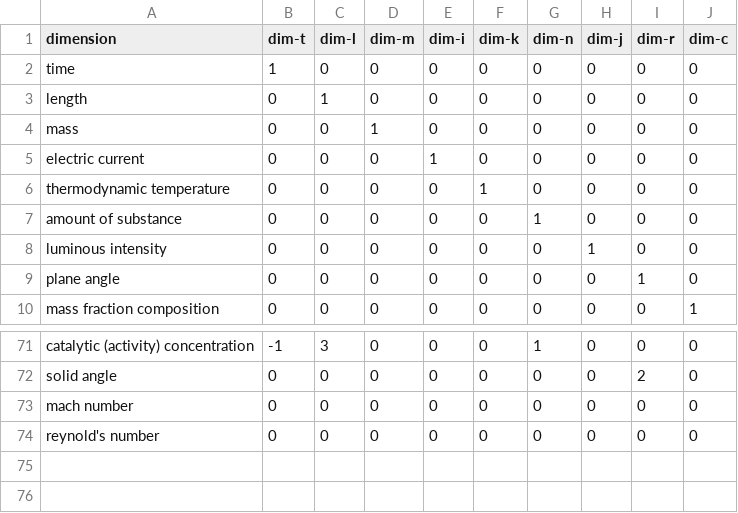
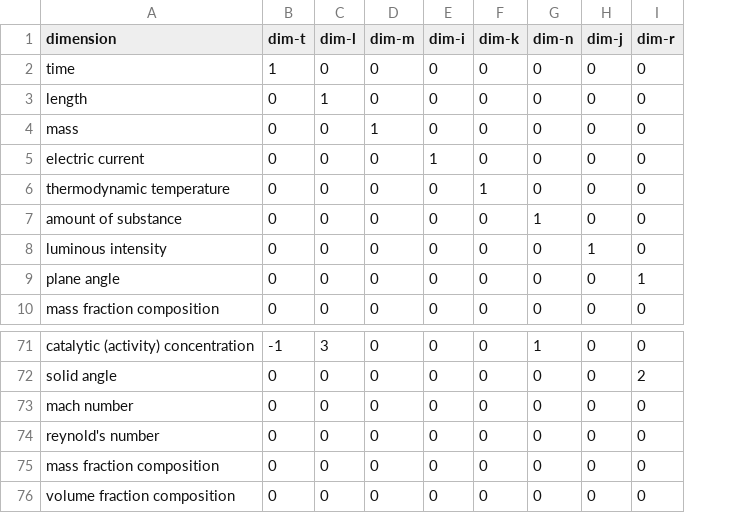
Before and after one commit to bradeneliason/units, a CSV file: data/dimensions.csv, drawn as a sheet; only a part is shown, gaps mark what is left out; removed rows and columns are numbered as before the commit, all else as after; the diff names each change by its address in the sheet, - before the commit and + after, or states it on an @@ line.

```diff
--- a/data/dimensions.csv
+++ b/data/dimensions.csv
-column J (dim-c), rows 2-10: 0 | 0 | 0 | 0 | 0 | 0 | 0 | 0 | 1; rows 71-74: all 0
+row 75: mass fraction composition | 0 | 0 | 0 | 0 | 0 | 0 | 0 | 0
+row 76: volume fraction composition | 0 | 0 | 0 | 0 | 0 | 0 | 0 | 0
```
Also changed, not shown: data/base.csv, data/core.csv, 10 other files.
